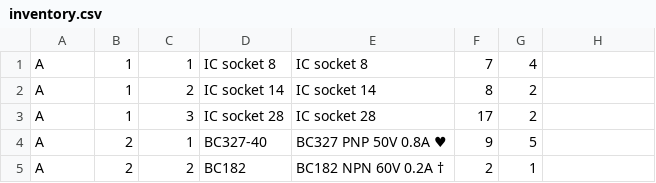
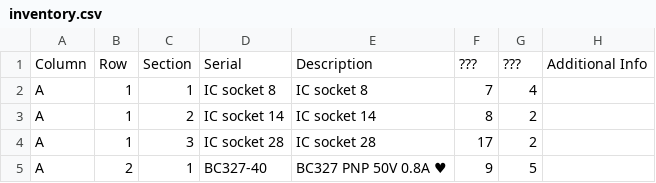
Before and after one commit to hsbp/component-inventory, a CSV file: inventory.csv, drawn as a sheet; only a part is shown; the shorter side is filled out with more unchanged rows; the diff names each change by its address in the sheet, - before the commit and + after, or states it on an @@ line.

Commit message:
Add title row

```diff
--- a/inventory.csv
+++ b/inventory.csv
+row 1: Column | Row | Section | Serial | Description | ??? | ??? | Additional Info
```
